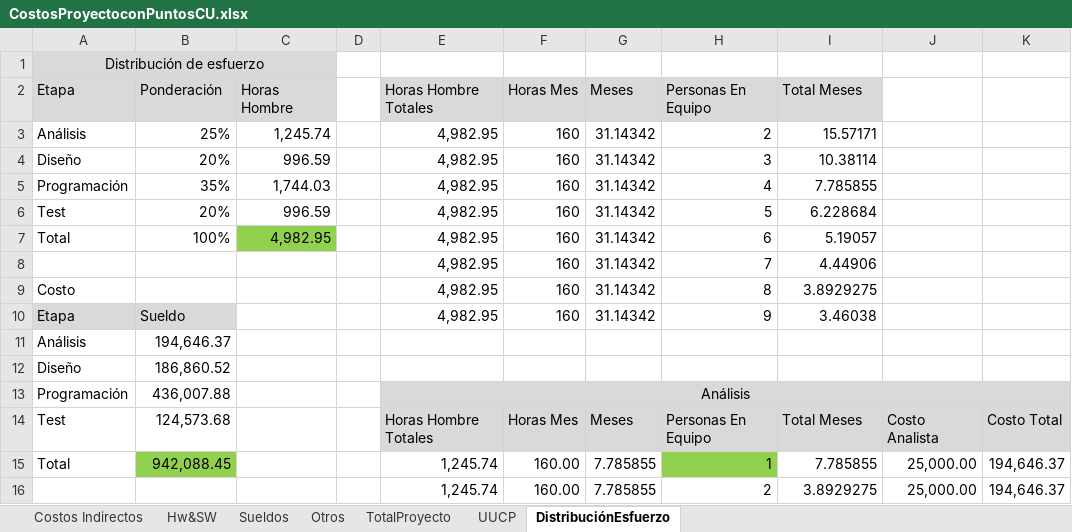
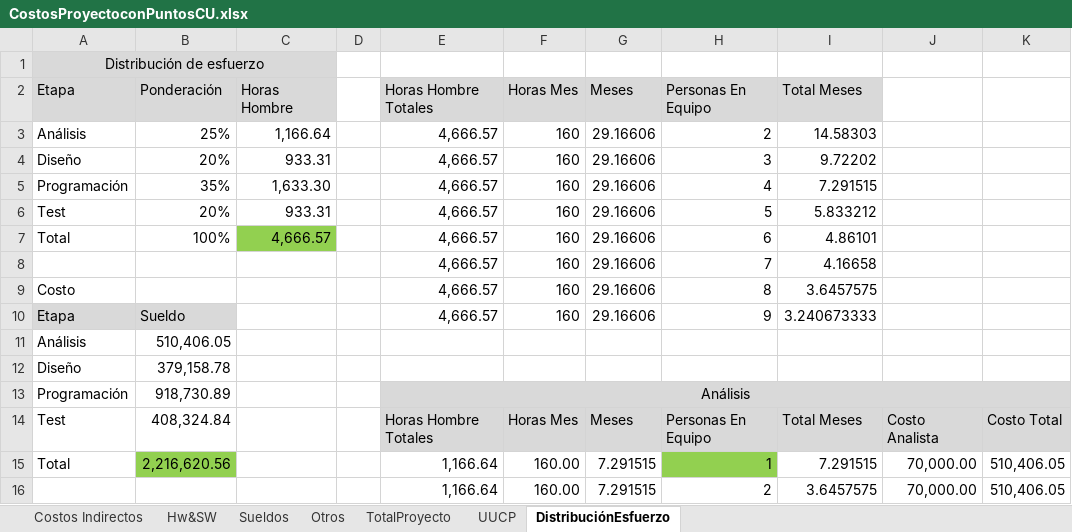
Before and after one commit to G4bito888/Academia-Idiomas-Practica, an Excel workbook: CostosProyectoconPuntosCU.xlsx, sheet DistribuciónEsfuerzo, drawn as a sheet; only a part is shown; values as stored, in another font and other column widths than the file's, no borders; removed rows and columns are numbered as before the commit, all else as after; the diff covers the shown part only; the diff names each change by its address in the sheet, - before the commit and + after, or states it on an @@ line.

```diff
--- a/CostosProyectoconPuntosCU.xlsx (sheet DistribuciónEsfuerzo)
+++ b/CostosProyectoconPuntosCU.xlsx (sheet DistribuciónEsfuerzo)
-C3 (Horas Hombre): 1,245.74
+C3 (Horas Hombre): 1,166.64
-E3:E7 (Horas Hombre Totales): 4,982.95
+E3:E7 (Horas Hombre Totales): 4,666.57
-G3:G7 (Meses): 31.14342
+G3:G7 (Meses): 29.16606
-I3 (Total Meses): 15.57171
+I3 (Total Meses): 14.58303
-C4 (Horas Hombre): 996.59
+C4 (Horas Hombre): 933.31
-I4 (Total Meses): 10.38114
+I4 (Total Meses): 9.72202
-C5 (Horas Hombre): 1,744.03
+C5 (Horas Hombre): 1,633.30
-I5 (Total Meses): 7.785855
+I5 (Total Meses): 7.291515
-C6 (Horas Hombre): 996.59
+C6 (Horas Hombre): 933.31
-I6 (Total Meses): 6.228684
+I6 (Total Meses): 5.833212
-C7 (Horas Hombre): 4,982.95
+C7 (Horas Hombre): 4,666.57
-I7 (Total Meses): 5.19057
+I7 (Total Meses): 4.86101
-row 8:  |  |  |  | 4,982.95 | 160 | 31.14342 | 7 | 4.44906
+row 8:  |  |  |  | 4,666.57 | 160 | 29.16606 | 7 | 4.16658
-E9:E10 (Horas Hombre Totales): 4,982.95
+E9:E10 (Horas Hombre Totales): 4,666.57
-G9:G10 (Meses): 31.14342
+G9:G10 (Meses): 29.16606
-I9 (Total Meses): 3.8929275
+I9 (Total Meses): 3.6457575
-I10 (Total Meses): 3.46038
+I10 (Total Meses): 3.240673333
-B11 (Ponderación): 194,646.37
+B11 (Ponderación): 510,406.05
-B12 (Ponderación): 186,860.52
+B12 (Ponderación): 379,158.78
-B13 (Ponderación): 436,007.88
+B13 (Ponderación): 918,730.89
-B14 (Ponderación): 124,573.68
+B14 (Ponderación): 408,324.84
-B15 (Ponderación): 942,088.45
+B15 (Ponderación): 2,216,620.56
-E15 (Horas Hombre Totales): 1,245.74
+E15 (Horas Hombre Totales): 1,166.64
-G15 (Meses): 7.785855
+G15 (Meses): 7.291515
-I15 (Total Meses): 7.785855
+I15 (Total Meses): 7.291515
-J15: 25,000.00
+J15: 70,000.00
-K15: 194,646.37
+K15: 510,406.05
-row 16:  |  |  |  | 1,245.74 | 160.00 | 7.785855 | 2 | 3.8929275 | 25,000.00 | 194,646.37
+row 16:  |  |  |  | 1,166.64 | 160.00 | 7.291515 | 2 | 3.6457575 | 70,000.00 | 510,406.05
```
Also changed, not shown: 28 added rows, 25 removed rows and 49 edited cells elsewhere in this sheet, sheet Costos Indirectos, sheet Sueldos, sheet Hw&SW, sheet UUCP, sheet Otros, sheet TotalProyecto, formulas that keep their value.
